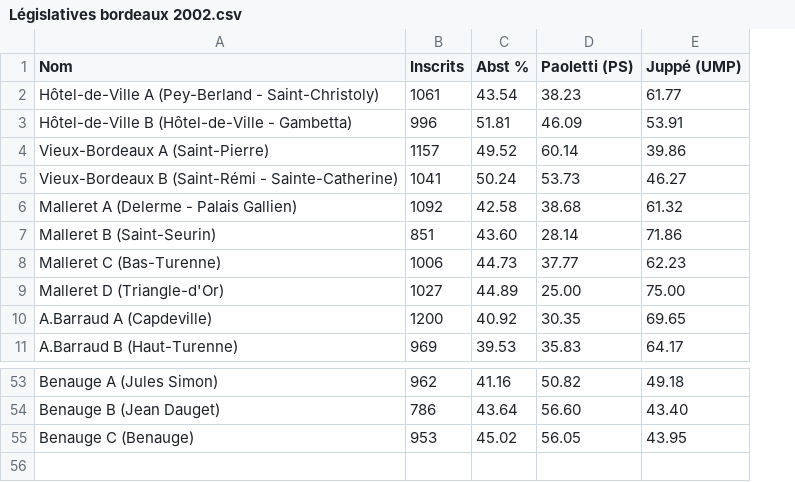
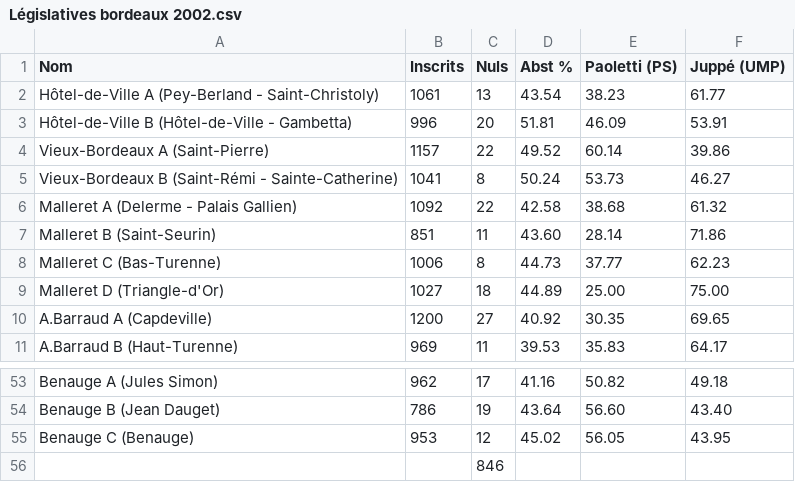
Before and after one commit to DavidBruant/OpenDataLab2012, a CSV file: data/Législatives bordeaux 2002.csv, drawn as a sheet; only a part is shown, gaps mark what is left out; the diff names each change by its address in the sheet, - before the commit and + after, or states it on an @@ line.

```diff
--- a/data/Législatives bordeaux 2002.csv
+++ b/data/Législatives bordeaux 2002.csv
+column C (Nuls), rows 2-11: 13 | 20 | 22 | 8 | 22 | 11 | 8 | 18 | 27 | 11; rows 53-55: 17 | 19 | 12
+row 56:  |  | 846
```
Also changed, not shown: data/Législatives bordeaux 1997.csv, data/Législatives bordeaux 2004.csv, 3 other files.
